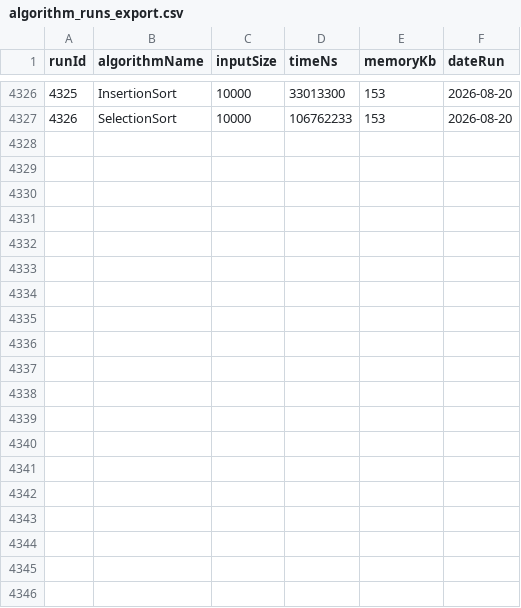
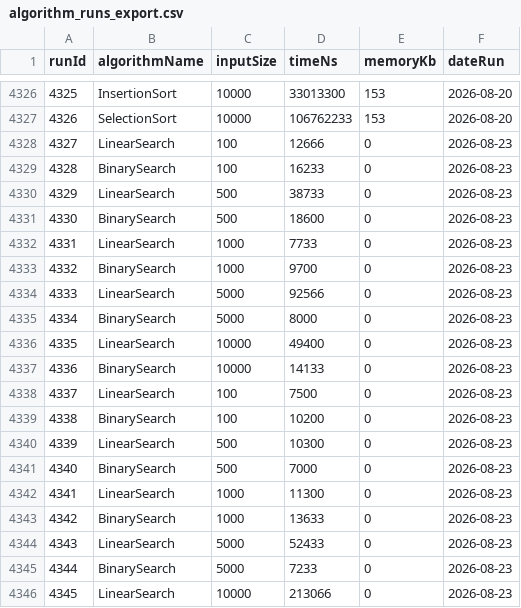
Before and after one commit to lotteniels/Legon-service-hub, a CSV file: database/algorithm_runs_export.csv, drawn as a sheet; only a part is shown, gaps mark what is left out; the diff covers the shown part only.

```diff
--- a/database/algorithm_runs_export.csv
+++ b/database/algorithm_runs_export.csv
@@ -4327 +4327,20 @@ runId,algorithmName,inputSize,timeNs,memoryKb,dateRun
 4326,SelectionSort,10000,106762233,153,2026-08-20
+4327,LinearSearch,100,12666,0,2026-08-23
+4328,BinarySearch,100,16233,0,2026-08-23
+4329,LinearSearch,500,38733,0,2026-08-23
+4330,BinarySearch,500,18600,0,2026-08-23
+4331,LinearSearch,1000,7733,0,2026-08-23
+4332,BinarySearch,1000,9700,0,2026-08-23
+4333,LinearSearch,5000,92566,0,2026-08-23
+4334,BinarySearch,5000,8000,0,2026-08-23
+4335,LinearSearch,10000,49400,0,2026-08-23
+4336,BinarySearch,10000,14133,0,2026-08-23
+4337,LinearSearch,100,7500,0,2026-08-23
+4338,BinarySearch,100,10200,0,2026-08-23
+4339,LinearSearch,500,10300,0,2026-08-23
+4340,BinarySearch,500,7000,0,2026-08-23
+4341,LinearSearch,1000,11300,0,2026-08-23
+4342,BinarySearch,1000,13633,0,2026-08-23
+4343,LinearSearch,5000,52433,0,2026-08-23
+4344,BinarySearch,5000,7233,0,2026-08-23
+4345,LinearSearch,10000,213066,0,2026-08-23
```
Also changed, not shown: 11 added rows elsewhere in this file, 4 other files.
